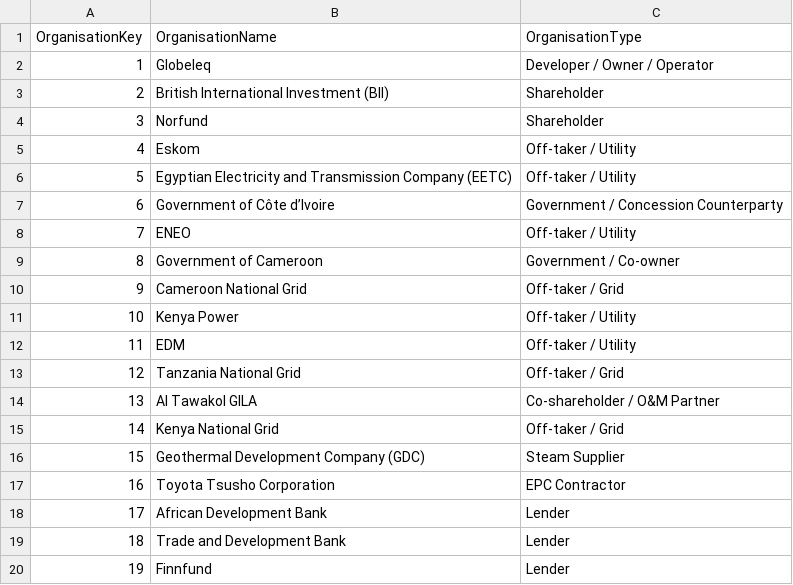
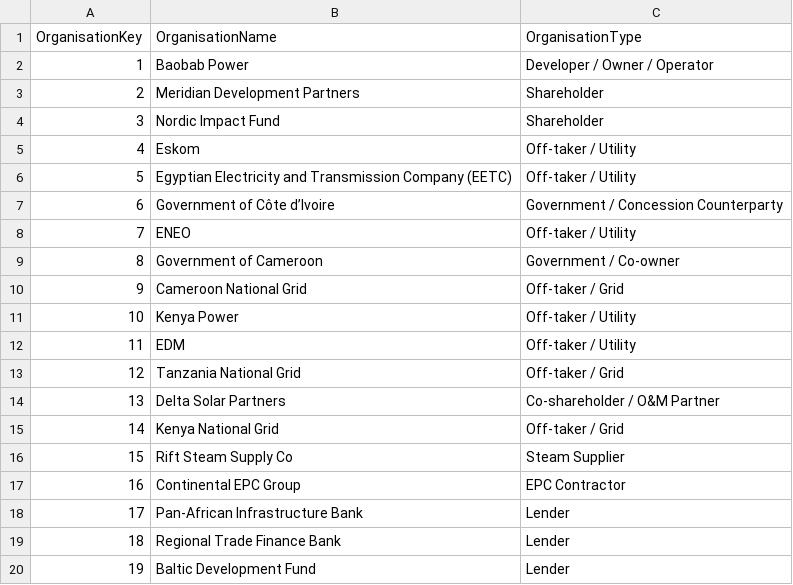
Before and after one commit to anthonyapollis/globeleq-energy-intelligence-platform, a CSV file: data/raw/dim_organisation.csv, drawn as a sheet.

```diff
--- a/data/raw/dim_organisation.csv
+++ b/data/raw/dim_organisation.csv
@@ -1,5 +1,5 @@
 OrganisationKey,OrganisationName,OrganisationType
-1,Globeleq,Developer / Owner / Operator
-2,British International Investment (BII),Shareholder
-3,Norfund,Shareholder
+1,Baobab Power,Developer / Owner / Operator
+2,Meridian Development Partners,Shareholder
+3,Nordic Impact Fund,Shareholder
 4,Eskom,Off-taker / Utility
@@ -13,8 +13,8 @@
 12,Tanzania National Grid,Off-taker / Grid
-13,Al Tawakol GILA,Co-shareholder / O&M Partner
+13,Delta Solar Partners,Co-shareholder / O&M Partner
 14,Kenya National Grid,Off-taker / Grid
-15,Geothermal Development Company (GDC),Steam Supplier
-16,Toyota Tsusho Corporation,EPC Contractor
-17,African Development Bank,Lender
-18,Trade and Development Bank,Lender
-19,Finnfund,Lender
+15,Rift Steam Supply Co,Steam Supplier
+16,Continental EPC Group,EPC Contractor
+17,Pan-African Infrastructure Bank,Lender
+18,Regional Trade Finance Bank,Lender
+19,Baltic Development Fund,Lender
```
Also changed, not shown: data/raw/bridge_plant_organisation.csv, data/raw/bridge_plant_technology.csv, 33 other files.
